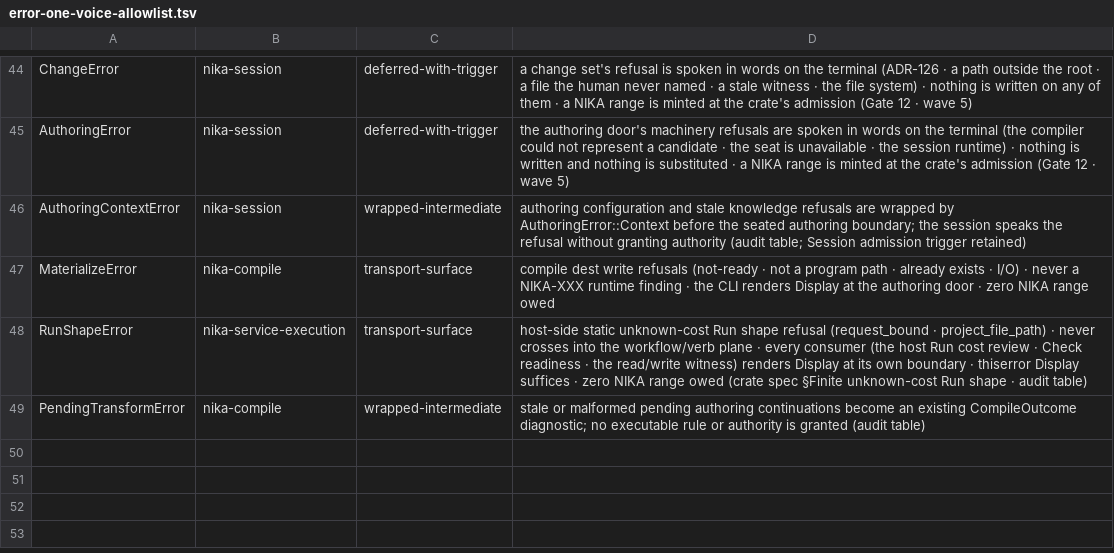
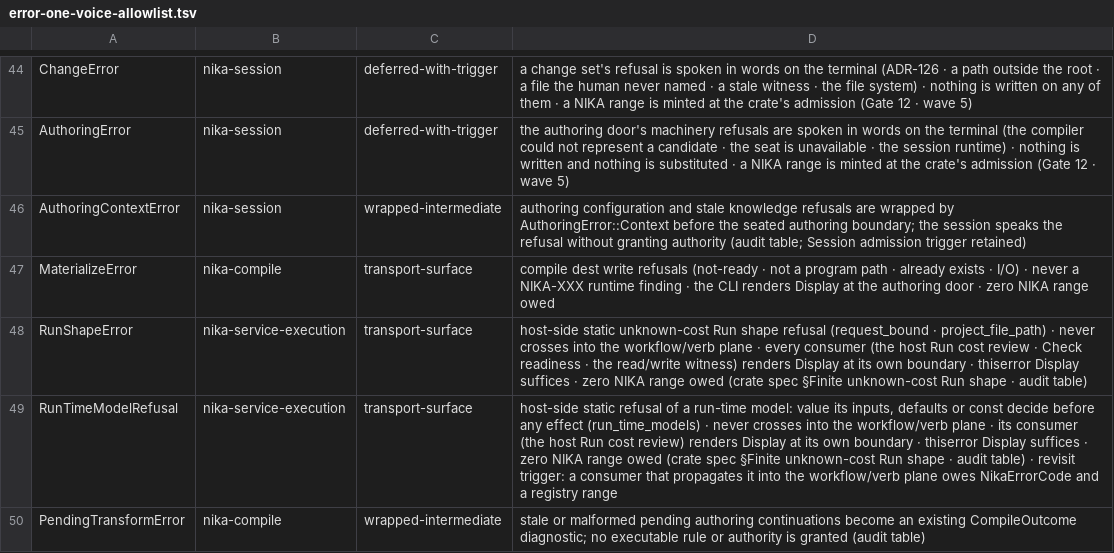
Before and after one commit to supernovae-st/nika, a TSV file: scripts/ci/error-one-voice-allowlist.tsv, drawn as a sheet; only a part is shown, gaps mark what is left out; the diff names each change by its address in the sheet, - before the commit and + after, or states it on an @@ line.

Commit message:
fix(runtime): admit dynamically resolved model routes
Integrate C4 from c52d18627..5233c8ba0: share the P3 unknown-price
predicate, preflight decidable model inputs, observe run-time routes and
children with one account, and leave refused usage settlements unpriced.
Preserve existing host Linux API rows and add only leg_observer.

Validation: 1509 tests in 8 batches, including actual CLI cost PTYs,
pass without failed/ignored cases. All-targets clippy, fmt and source
limits pass. Independent E17 review continues; dispatch-only child
admission, Serve/SDK parity and full V9 certification remain open.
The separate CI923 pending-model conversation regression remains open.

Co-Authored-By: Nika 🦋 <nika@supernovae.studio>
Signed-off-by: Thibaut Melen <20891897+ThibautMelen@users.noreply.github.com>

```diff
--- a/scripts/ci/error-one-voice-allowlist.tsv
+++ b/scripts/ci/error-one-voice-allowlist.tsv
+row 49: RunTimeModelRefusal | nika-service-execution | transport-surface | host-side static refusal of a run-time model: value its inputs, defaults or const decide before any effect (run_time_models) · never crosses into the workflow/verb plane · its consumer (the host Run cost review) renders Display at its own boundary · thiserror Display suffices · zero NIKA range owed (crate spec §Finite unknown-cost Run shape · audit table) · revisit trigger: a consumer that propagates it into the workflow/verb plane owes NikaErrorCode and a registry range
```
Also changed, not shown: 28 other files.
